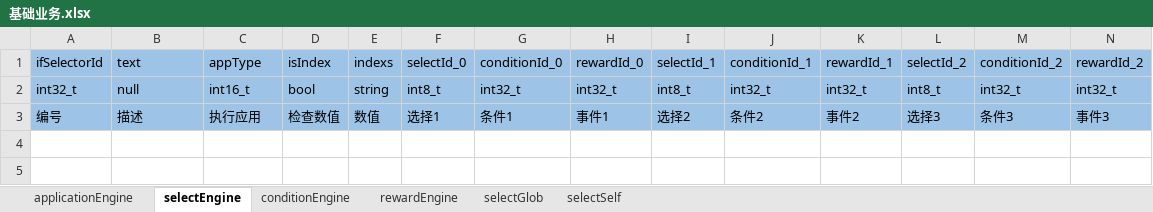
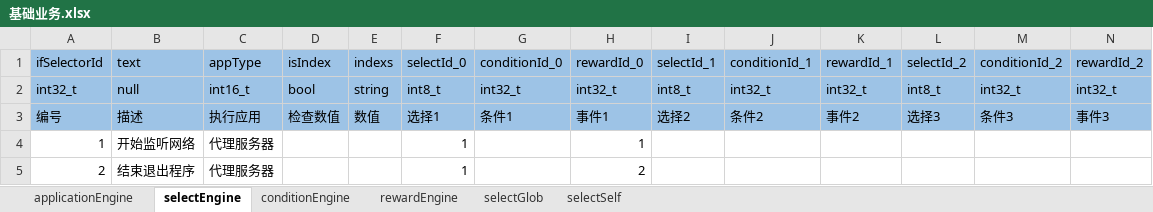
Before and after one commit to aiyou4love/resource, an Excel workbook: gameTb/agent/table/基础业务.xlsx, sheet selectEngine, drawn as a sheet; only a part is shown; values as stored, in another font and other column widths than the file's, no borders; rows hold the shown columns only; the diff names each change by its address in the sheet, - before the commit and + after, or states it on an @@ line.

```diff
--- a/gameTb/agent/table/基础业务.xlsx (sheet selectEngine)
+++ b/gameTb/agent/table/基础业务.xlsx (sheet selectEngine)
+row 4: 1 | 开始监听网络 | 代理服务器 |  |  | 1 |  | 1
+row 5: 2 | 结束退出程序 | 代理服务器 |  |  | 1 |  | 2
```
Also changed, not shown: sheet rewardEngine, sheet applicationEngine, gameTb/agent/table/网络配置.xlsx, gameTb/game/table/基础业务.xlsx, 3 other files.
